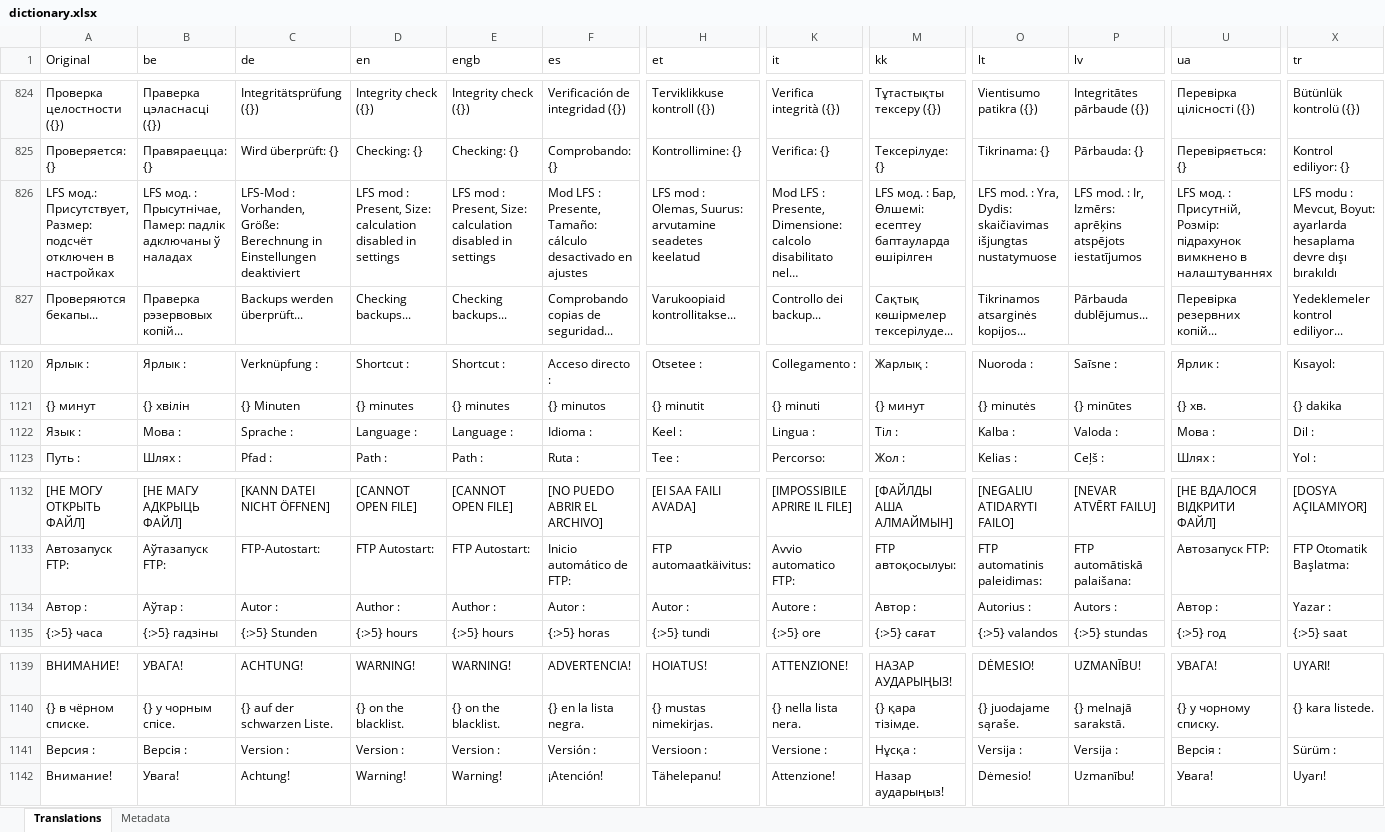
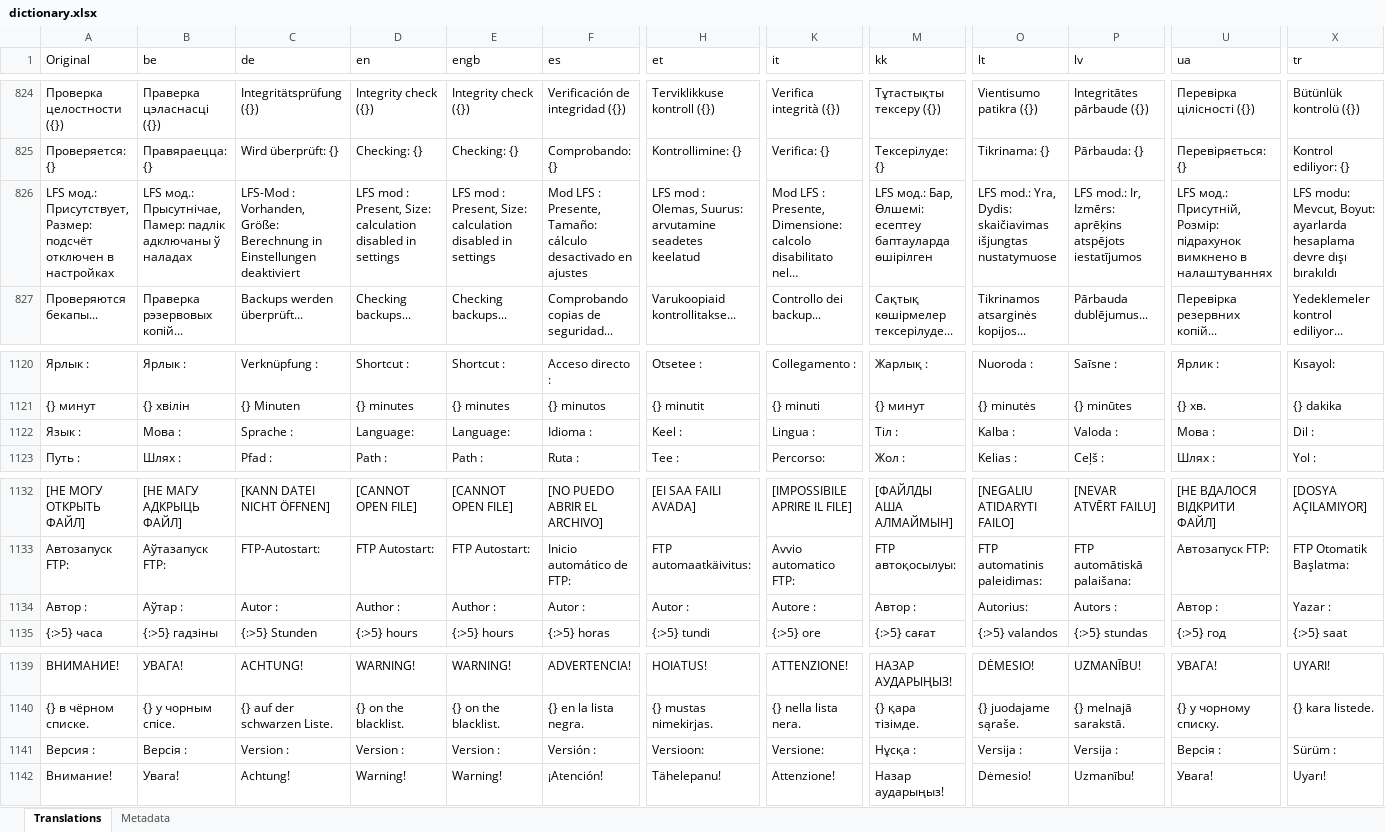
Before and after one commit to rashevskyv/DBIPatcher, an Excel workbook: data/dictionary.xlsx, sheet Translations, drawn as a sheet; only a part is shown, gaps mark what is left out; long unchanged cells end in …; values as stored, in another font and other column widths than the file's, no borders; the diff covers the shown part only; the diff names each change by its address in the sheet, - before the commit and + after, or states it on an @@ line.

```diff
--- a/data/dictionary.xlsx (sheet Translations)
+++ b/data/dictionary.xlsx (sheet Translations)
-B826 (be): LFS мод. : Прысутнічае, Памер:…
+B826 (be): LFS мод.: Прысутнічае, Памер:…
-M826 (kk): LFS мод. : Бар, Өлшемі:…
+M826 (kk): LFS мод.: Бар, Өлшемі:…
-O826 (lt): LFS mod. : Yra, Dydis:…
+O826 (lt): LFS mod.: Yra, Dydis:…
-P826 (lv): LFS mod. : Ir, Izmērs:…
+P826 (lv): LFS mod.: Ir, Izmērs:…
-U826 (ua): LFS мод. : Присутній, Розмір:…
+U826 (ua): LFS мод.: Присутній, Розмір:…
-X826 (tr): LFS modu : Mevcut, Boyut:…
+X826 (tr): LFS modu: Mevcut, Boyut:…
-D1122 (en): Language :
+D1122 (en): Language:
-E1122 (engb): Language :
+E1122 (engb): Language:
-O1134 (lt): Autorius :
+O1134 (lt): Autorius:
-H1141 (et): Versioon :
+H1141 (et): Versioon:
-K1141 (it): Versione :
+K1141 (it): Versione:
```
Also changed, not shown: 64 edited cells elsewhere in this sheet, sheet Metadata, 26 other files.
